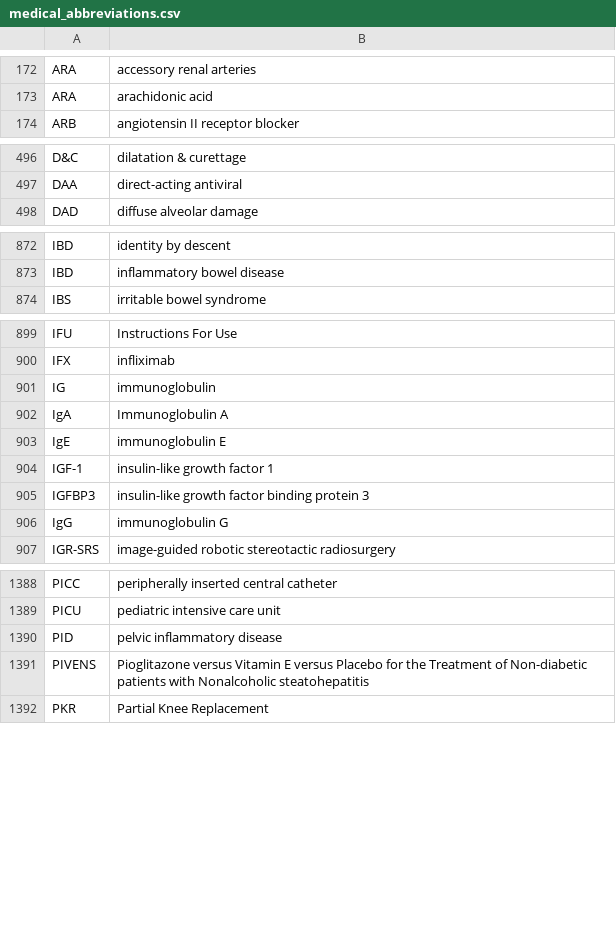
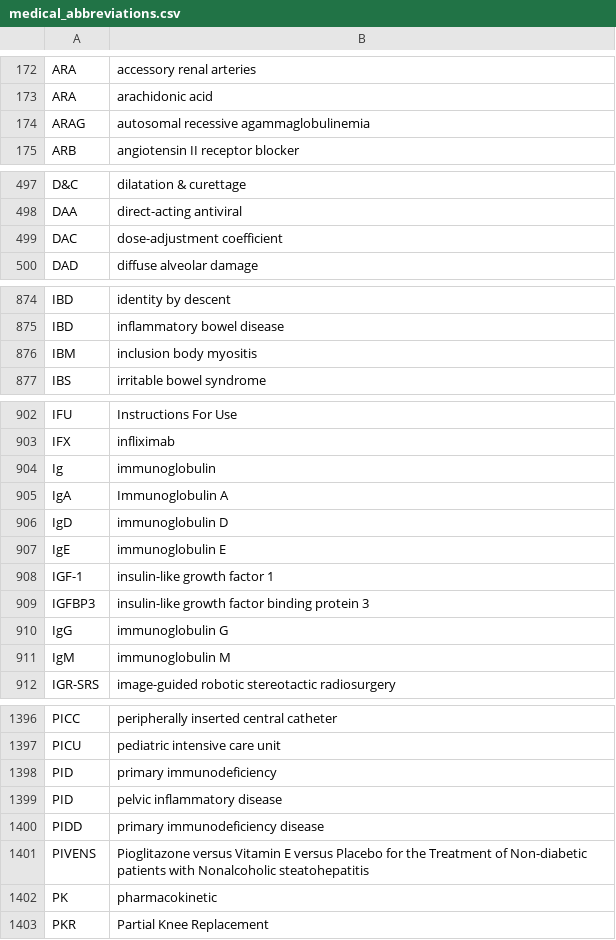
Before and after one commit to imantsm/medical_abbreviations, a CSV file: medical_abbreviations.csv, drawn as a sheet; only a part is shown, gaps mark what is left out; the diff covers the shown part only.

Commit message:
updates

```diff
--- a/medical_abbreviations.csv
+++ b/medical_abbreviations.csv
@@ -173,2 +173,3 @@ ARA,accessory renal arteries
 ARA,arachidonic acid
+ARAG,autosomal recessive agammaglobulinemia
 ARB,angiotensin II receptor blocker
@@ -497,2 +498,3 @@ D&C,dilatation & curettage
 DAA,direct-acting antiviral
+DAC,dose-adjustment coefficient
 DAD,diffuse alveolar damage
@@ -873,2 +875,3 @@ IBD,identity by descent
 IBD,inflammatory bowel disease
+IBM,inclusion body myositis
 IBS,irritable bowel syndrome
@@ -900,4 +903,5 @@ IFU,Instructions For Use
 IFX,infliximab
-IG,immunoglobulin
+Ig,immunoglobulin
 IgA,Immunoglobulin A
+IgD,immunoglobulin D
 IgE,immunoglobulin E
@@ -906,2 +910,3 @@ IGFBP3,insulin-like growth factor binding protein 3
 IgG,immunoglobulin G
+IgM,immunoglobulin M
 IGR-SRS,image-guided robotic stereotactic radiosurgery
@@ -1389,4 +1397,7 @@ PICC,peripherally inserted central catheter
 PICU,pediatric intensive care unit
+PID,primary immunodeficiency
 PID,pelvic inflammatory disease
+PIDD,primary immunodeficiency disease
 PIVENS,Pioglitazone versus Vitamin E versus Placebo for the Treatment of Non-diabetic patients with Nonalcoholic steatohepatitis
+PK,pharmacokinetic
 PKR,Partial Knee Replacement
```
Also changed, not shown: 6 added rows and 2 edited cells elsewhere in this file.
